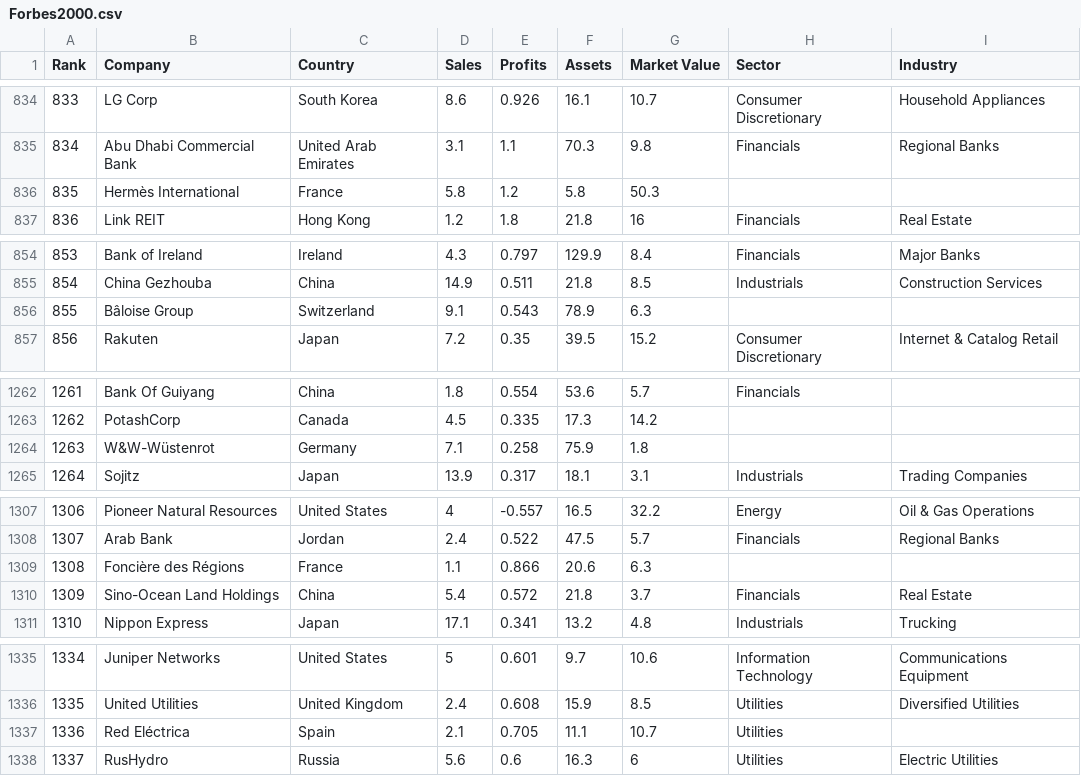
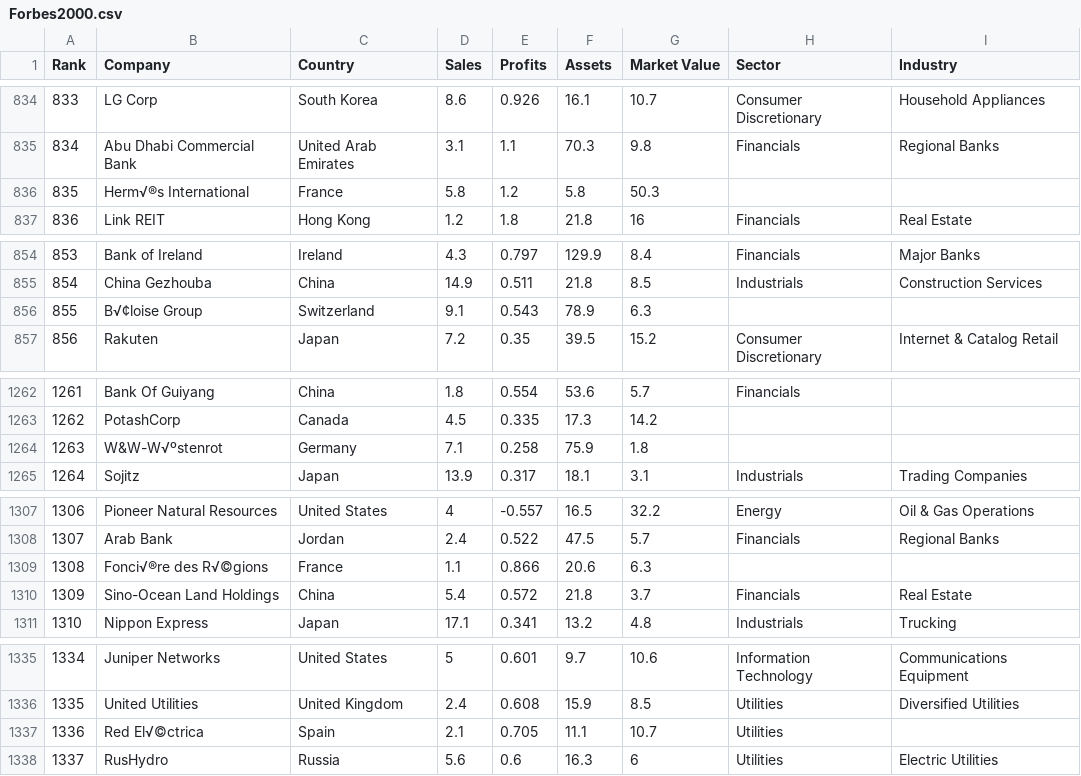
Before and after one commit to frankie-luo/Datasets, a CSV file: Forbes2000.csv, drawn as a sheet; only a part is shown, gaps mark what is left out; the diff covers the shown part only.

```diff
--- a/Forbes2000.csv
+++ b/Forbes2000.csv
@@ -835,3 +835,3 @@ Rank,Company,Country,Sales,Profits,Assets,Market Value,Sector,Industry
 834,Abu Dhabi Commercial Bank,United Arab Emirates,3.1,1.1,70.3,9.8,Financials,Regional Banks
-835,Hermès International,France,5.8,1.2,5.8,50.3,,
+835,Herm√®s International,France,5.8,1.2,5.8,50.3,,
 836,Link REIT,Hong Kong,1.2,1.8,21.8,16,Financials,Real Estate
@@ -855,3 +855,3 @@ Rank,Company,Country,Sales,Profits,Assets,Market Value,Sector,Industry
 854,China Gezhouba,China,14.9,0.511,21.8,8.5,Industrials,Construction Services
-855,Bâloise Group,Switzerland,9.1,0.543,78.9,6.3,,
+855,B√¢loise Group,Switzerland,9.1,0.543,78.9,6.3,,
 856,Rakuten,Japan,7.2,0.35,39.5,15.2,Consumer Discretionary,Internet & Catalog Retail
@@ -1263,3 +1263,3 @@ Rank,Company,Country,Sales,Profits,Assets,Market Value,Sector,Industry
 1262,PotashCorp,Canada,4.5,0.335,17.3,14.2,,
-1263,W&W-Wüstenrot,Germany,7.1,0.258,75.9,1.8,,
+1263,W&W-W√ºstenrot,Germany,7.1,0.258,75.9,1.8,,
 1264,Sojitz,Japan,13.9,0.317,18.1,3.1,Industrials,Trading Companies
@@ -1308,3 +1308,3 @@ Rank,Company,Country,Sales,Profits,Assets,Market Value,Sector,Industry
 1307,Arab Bank,Jordan,2.4,0.522,47.5,5.7,Financials,Regional Banks
-1308,Foncière des Régions,France,1.1,0.866,20.6,6.3,,
+1308,Fonci√®re des R√©gions,France,1.1,0.866,20.6,6.3,,
 1309,Sino-Ocean Land Holdings,China,5.4,0.572,21.8,3.7,Financials,Real Estate
@@ -1336,3 +1336,3 @@ Rank,Company,Country,Sales,Profits,Assets,Market Value,Sector,Industry
 1335,United Utilities,United Kingdom,2.4,0.608,15.9,8.5,Utilities,Diversified Utilities
-1336,Red Eléctrica,Spain,2.1,0.705,11.1,10.7,Utilities,
+1336,Red El√©ctrica,Spain,2.1,0.705,11.1,10.7,Utilities,
 1337,RusHydro,Russia,5.6,0.6,16.3,6,Utilities,Electric Utilities
```
Also changed, not shown: 14 edited cells elsewhere in this file.
